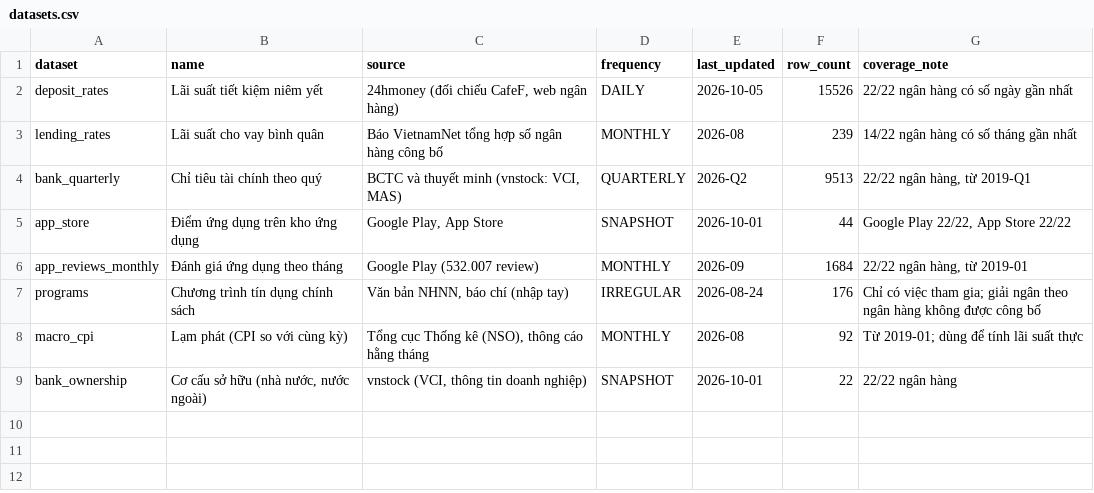
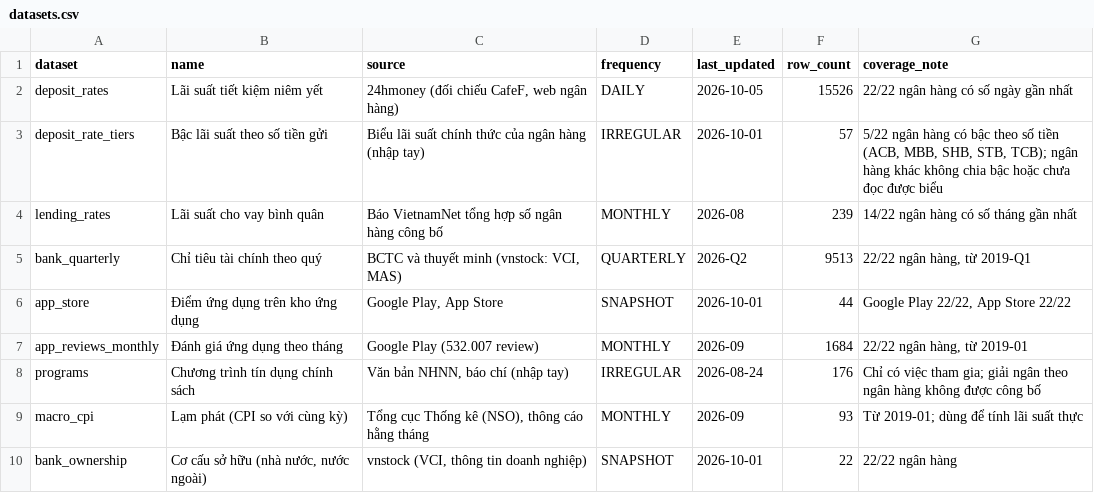
Before and after one commit to nhatminhsk/Khoa_Luan_Tot_Nghiep, a CSV file: data/serving/datasets.csv, drawn as a sheet.

```diff
--- a/data/serving/datasets.csv
+++ b/data/serving/datasets.csv
@@ -2,2 +2,3 @@ dataset,name,source,frequency,last_updated,row_count,coverage_note
 deposit_rates,Lãi suất tiết kiệm niêm yết,"24hmoney (đối chiếu CafeF, web ngân hàng)",DAILY,2026-10-05,15526,22/22 ngân hàng có số ngày gần nhất
+deposit_rate_tiers,Bậc lãi suất theo số tiền gửi,Biểu lãi suất chính thức của ngân hàng (nhập tay),IRREGULAR,2026-10-01,57,"5/22 ngân hàng có bậc theo số tiền (ACB, MBB, SHB, STB, TCB); ngân hàng khác không chia bậc hoặc chưa đọc được biểu"
 lending_rates,Lãi suất cho vay bình quân,Báo VietnamNet tổng hợp số ngân hàng công bố,MONTHLY,2026-08,239,14/22 ngân hàng có số tháng gần nhất
@@ -7,3 +8,3 @@ app_reviews_monthly,Đánh giá ứng dụng theo tháng,Google Play (532.007 re
 programs,Chương trình tín dụng chính sách,"Văn bản NHNN, báo chí (nhập tay)",IRREGULAR,2026-08-24,176,Chỉ có việc tham gia; giải ngân theo ngân hàng không được công bố
-macro_cpi,Lạm phát (CPI so với cùng kỳ),"Tổng cục Thống kê (NSO), thông cáo hằng tháng",MONTHLY,2026-08,92,Từ 2019-01; dùng để tính lãi suất thực
+macro_cpi,Lạm phát (CPI so với cùng kỳ),"Tổng cục Thống kê (NSO), thông cáo hằng tháng",MONTHLY,2026-09,93,Từ 2019-01; dùng để tính lãi suất thực
 bank_ownership,"Cơ cấu sở hữu (nhà nước, nước ngoài)","vnstock (VCI, thông tin doanh nghiệp)",SNAPSHOT,2026-10-01,22,22/22 ngân hàng
```
Also changed, not shown: data/macro/cpi.csv, data/serving/macro_cpi.csv, 2 other files.
